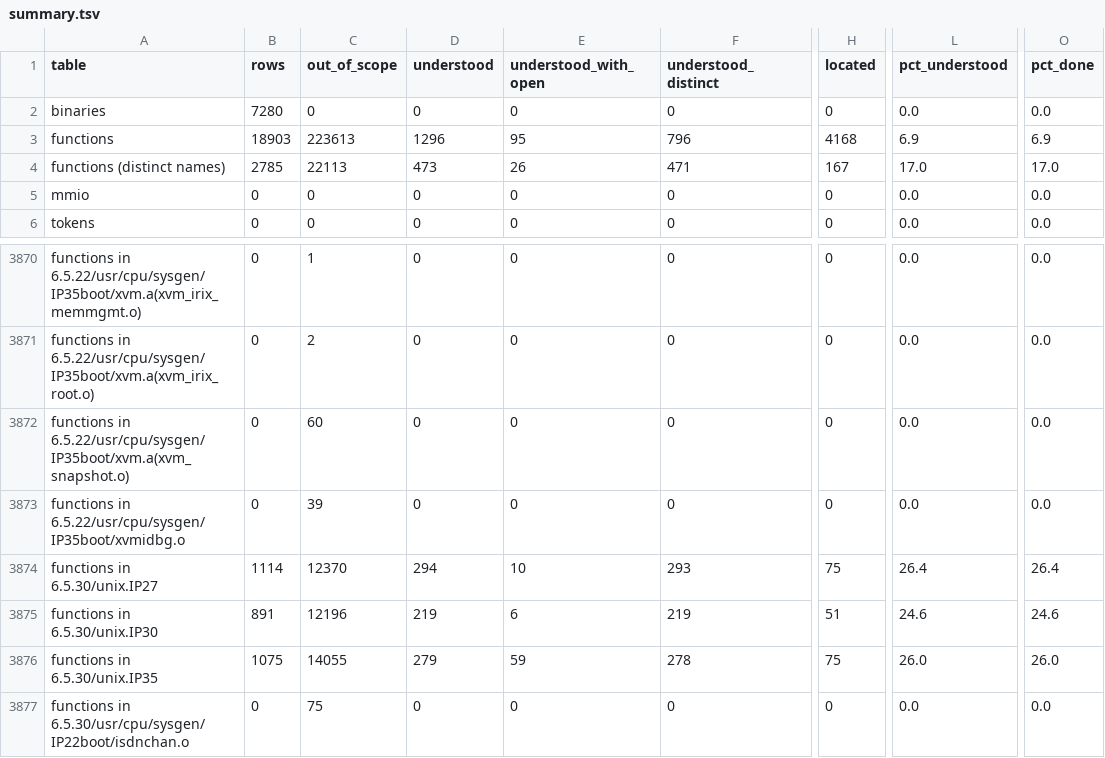
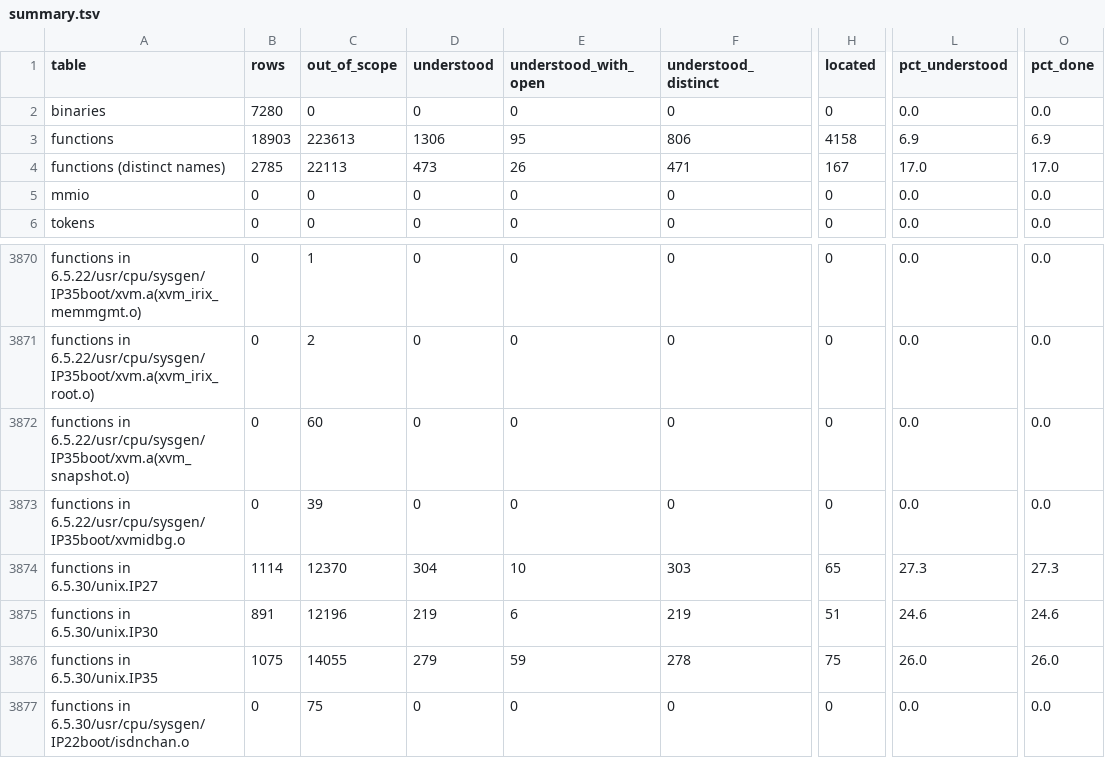
Before and after one commit to jamesbraid/kudzu, a TSV file: docs/inventory/summary.tsv, drawn as a sheet; only a part is shown, gaps mark what is left out; the diff names each change by its address in the sheet, - before the commit and + after, or states it on an @@ line.

Commit message:
kernel: document the IP27 node special-file close and unmap entries and the PIO map forwarders
The close and unmap entries dispatch on the device-info result the same way
the open entry does, to the mem_refcnt routines or, for unmap, the cpuprom
routine. The crosstalk and generic PCI map entries are bare forwarders to
the hub and Bridge routines; the Bridge map-address routine rebases the
offset by two map fields and overwrites two argument registers on the way.

```diff
--- a/docs/inventory/summary.tsv
+++ b/docs/inventory/summary.tsv
-D3 (understood): 1296
+D3 (understood): 1306
-F3 (understood_distinct): 796
+F3 (understood_distinct): 806
-H3 (located): 4168
+H3 (located): 4158
-D3874 (understood): 294
+D3874 (understood): 304
-F3874 (understood_distinct): 293
+F3874 (understood_distinct): 303
-H3874 (located): 75
+H3874 (located): 65
-L3874 (pct_understood): 26.4
+L3874 (pct_understood): 27.3
-O3874 (pct_done): 26.4
+O3874 (pct_done): 27.3
```
Also changed, not shown: 3 other files.
